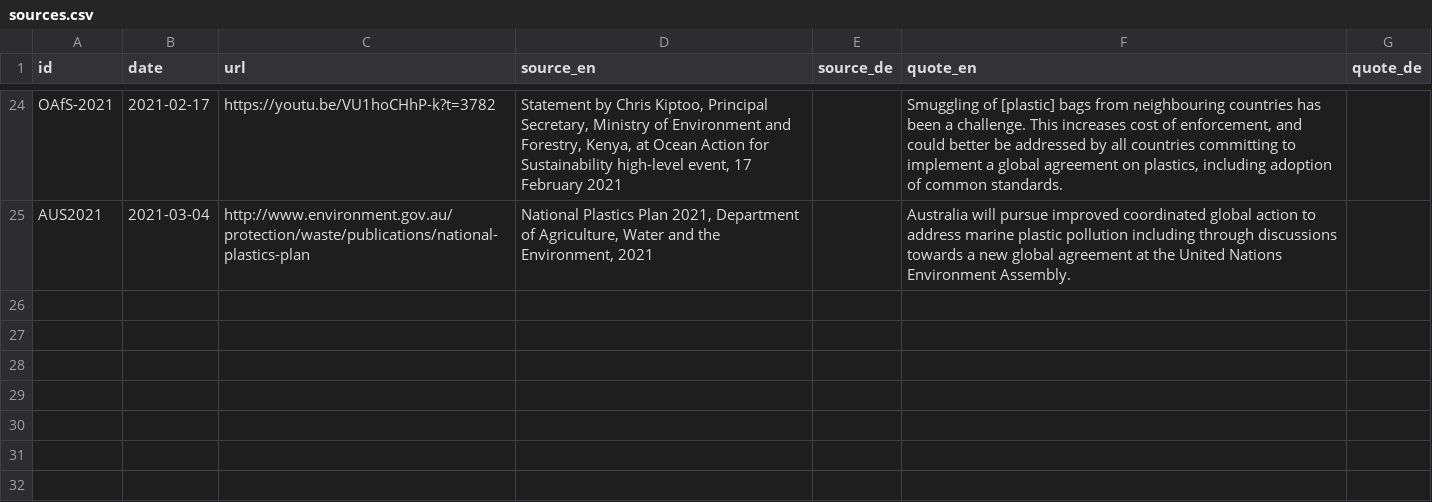
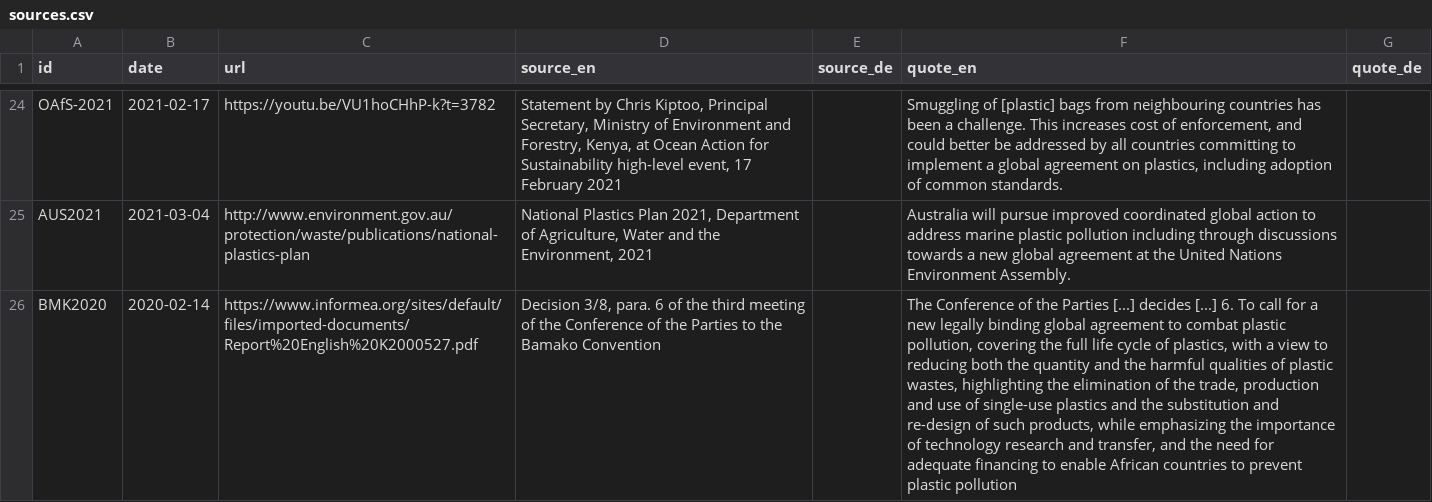
Before and after one commit to WWF-Deutschland/plastic-navigator, a CSV file: data/layers/policy/sources.csv, drawn as a sheet; only a part is shown, gaps mark what is left out; the diff names each change by its address in the sheet, - before the commit and + after, or states it on an @@ line.

Commit message:
add Bamako Convention source and country-positions

```diff
--- a/data/layers/policy/sources.csv
+++ b/data/layers/policy/sources.csv
+row 26: BMK2020 | 2020-02-14 | https://www.informea.org/sites/default/files/imported-documents/Report%20English%20K2000527.pdf | Decision 3/8, para. 6 of the third meeting of the Conference of the Parties to the Bamako Convention |  | The Conference of the Parties [...] decides [...] 6. To call for a new legally binding global agreement to combat plastic pollution, covering the full life cycle of plastics, with a view to reducing both the quantity and the harmful qualities of plastic wastes, highlighting the elimination of the trade, production and use of single-use plastics and the substitution and re-design of such products, while emphasizing the importance of technology research and transfer, and the need for adequate financing to enable African countries to prevent plastic pollution
```
Also changed, not shown: data/layers/policy/country-positions.csv.
